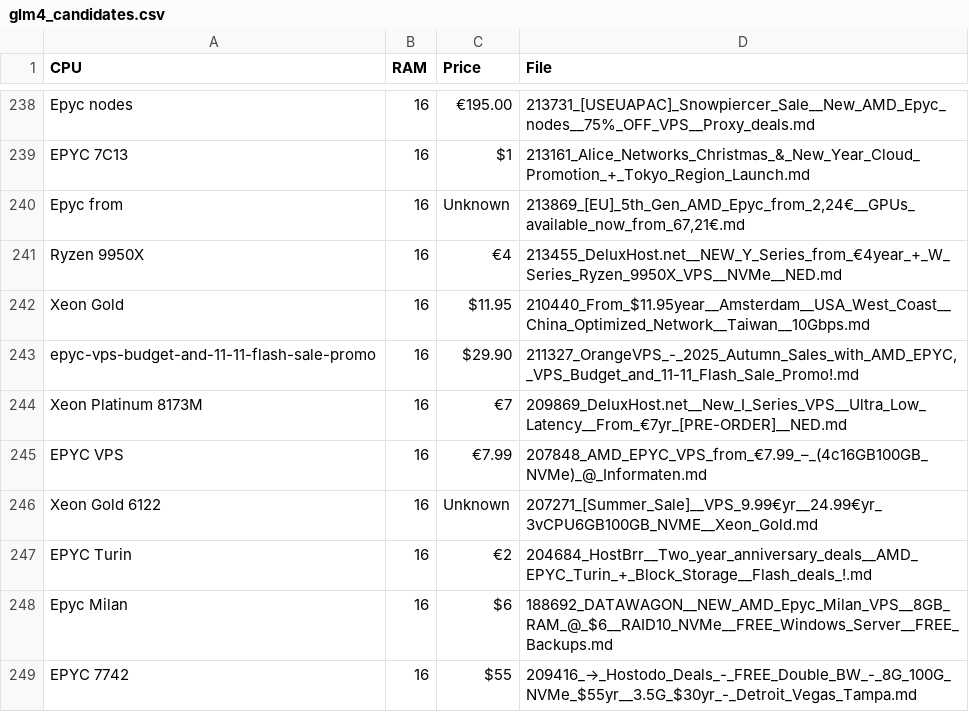
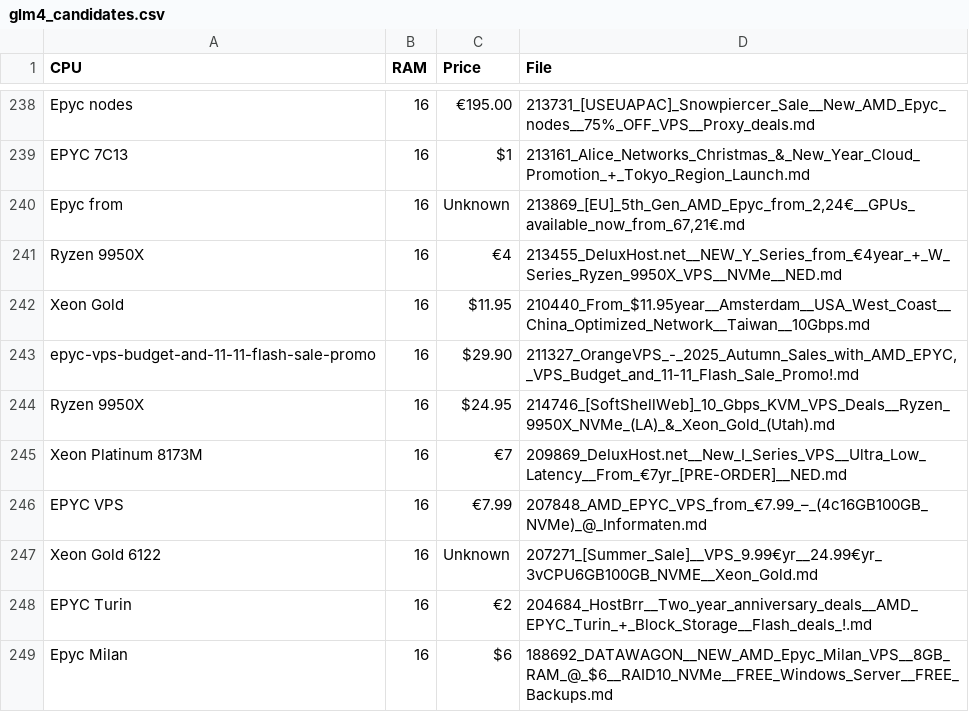
Before and after one commit to bojak83318/server-signal-archive, a CSV file: glm4_candidates.csv, drawn as a sheet; only a part is shown, gaps mark what is left out; the shorter side is filled out with more unchanged rows; the diff names each change by its address in the sheet, - before the commit and + after, or states it on an @@ line.

```diff
--- a/glm4_candidates.csv
+++ b/glm4_candidates.csv
+row 244: Ryzen 9950X | 16 | $24.95 | 214746_[SoftShellWeb]_10_Gbps_KVM_VPS_Deals__Ryzen_9950X_NVMe_(LA)_&_Xeon_Gold_(Utah).md
```
Also changed, not shown: 2 other files.
